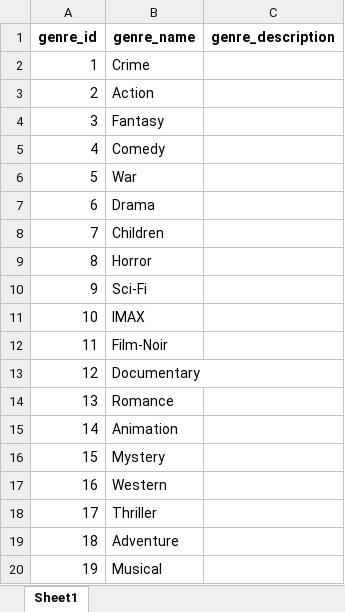
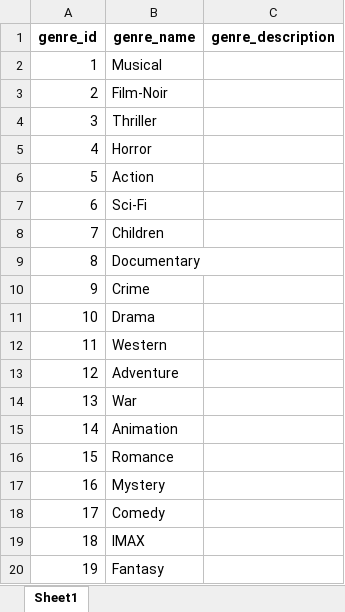
Before and after one commit to thuythao1912/movie-recommendation-system-and-chatbot, an Excel workbook: python-side/data/raw_data/genres.xlsx, sheet Sheet1, drawn as a sheet; values as stored, in another font and other column widths than the file's, no borders; the diff names each change by its address in the sheet, - before the commit and + after, or states it on an @@ line.

```diff
--- a/python-side/data/raw_data/genres.xlsx (sheet Sheet1)
+++ b/python-side/data/raw_data/genres.xlsx (sheet Sheet1)
-B2 (genre_name): Crime
+B2 (genre_name): Musical
-B3 (genre_name): Action
+B3 (genre_name): Film-Noir
-B4 (genre_name): Fantasy
+B4 (genre_name): Thriller
-B5 (genre_name): Comedy
+B5 (genre_name): Horror
-B6 (genre_name): War
+B6 (genre_name): Action
-B7 (genre_name): Drama
+B7 (genre_name): Sci-Fi
-B9 (genre_name): Horror
+B9 (genre_name): Documentary
-B10 (genre_name): Sci-Fi
+B10 (genre_name): Crime
-B11 (genre_name): IMAX
+B11 (genre_name): Drama
-B12 (genre_name): Film-Noir
+B12 (genre_name): Western
-B13 (genre_name): Documentary
+B13 (genre_name): Adventure
-B14 (genre_name): Romance
+B14 (genre_name): War
-B16 (genre_name): Mystery
+B16 (genre_name): Romance
-B17 (genre_name): Western
+B17 (genre_name): Mystery
-B18 (genre_name): Thriller
+B18 (genre_name): Comedy
-B19 (genre_name): Adventure
+B19 (genre_name): IMAX
-B20 (genre_name): Musical
+B20 (genre_name): Fantasy
```
Also changed, not shown: 32 other files.
